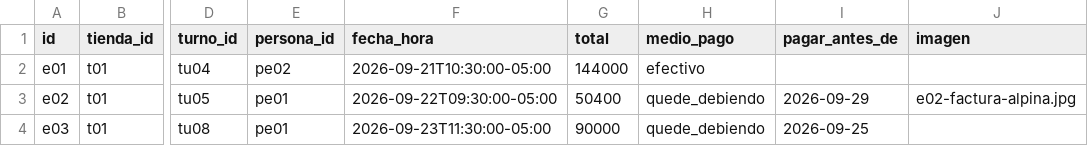
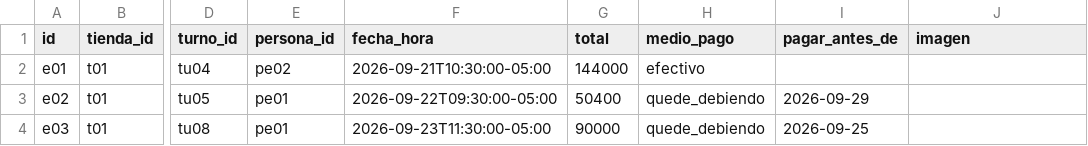
Before and after one commit to Lenguajes-5-Unbosque-2026/tiendy, a CSV file: data/mock/entradas_mercancia.csv, drawn as a sheet; only a part is shown, gaps mark what is left out; the diff names each change by its address in the sheet, - before the commit and + after, or states it on an @@ line.

```diff
--- a/data/mock/entradas_mercancia.csv
+++ b/data/mock/entradas_mercancia.csv
-J3 (imagen): e02-factura-alpina.jpg
+J3 (imagen): (empty)
```
Also changed, not shown: data/mock/gastos.csv, 7 other files.
